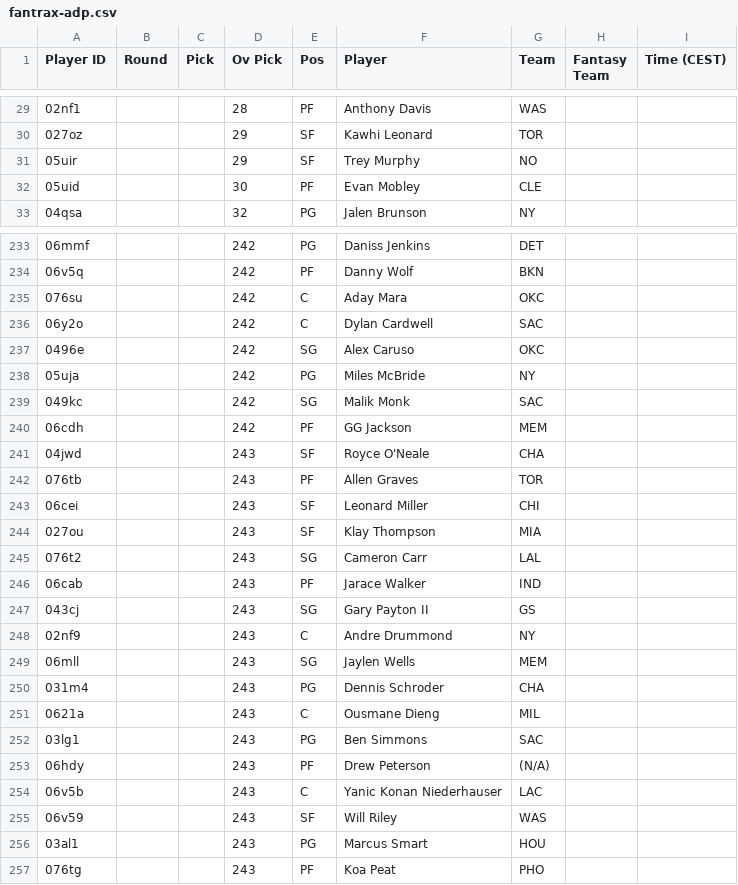
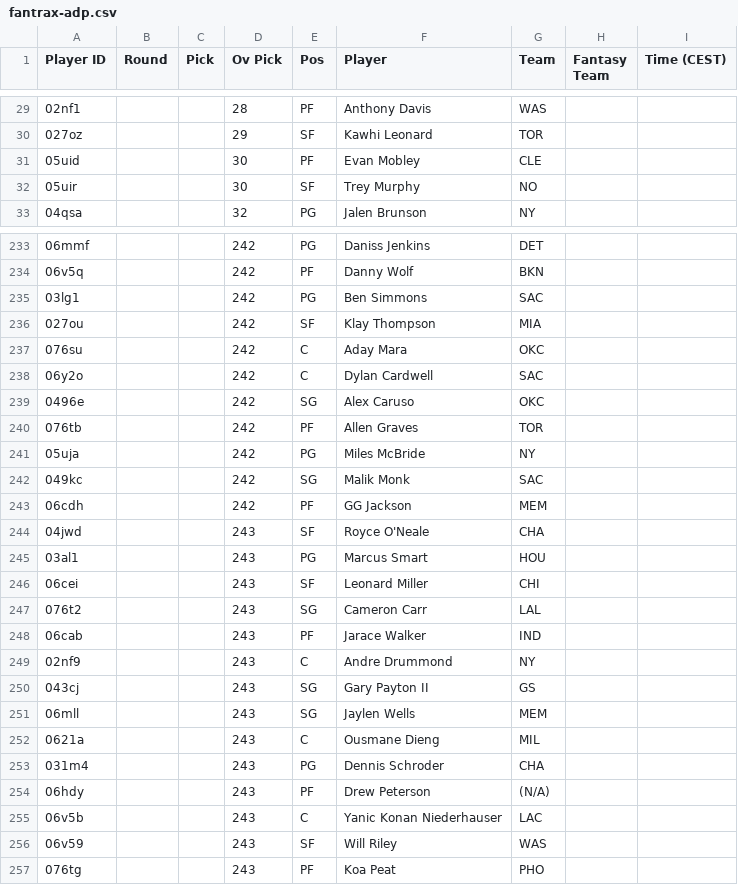
Before and after one commit to Pizzaratops/Taco-Tuesday-HQ, a CSV file: projections/data/fantrax-adp.csv, drawn as a sheet; only a part is shown, gaps mark what is left out; the diff covers the shown part only.

```diff
--- a/projections/data/fantrax-adp.csv
+++ b/projections/data/fantrax-adp.csv
@@ -30,4 +30,4 @@
 "027oz","","","29","SF","Kawhi Leonard","TOR","",""
-"05uir","","","29","SF","Trey Murphy","NO","",""
 "05uid","","","30","PF","Evan Mobley","CLE","",""
+"05uir","","","30","SF","Trey Murphy","NO","",""
 "04qsa","","","32","PG","Jalen Brunson","NY","",""
@@ -234,2 +234,4 @@
 "06v5q","","","242","PF","Danny Wolf","BKN","",""
+"03lg1","","","242","PG","Ben Simmons","SAC","",""
+"027ou","","","242","SF","Klay Thompson","MIA","",""
 "076su","","","242","C","Aday Mara","OKC","",""
@@ -237,2 +239,3 @@
 "0496e","","","242","SG","Alex Caruso","OKC","",""
+"076tb","","","242","PF","Allen Graves","TOR","",""
 "05uja","","","242","PG","Miles McBride","NY","",""
@@ -241,13 +244,11 @@
 "04jwd","","","243","SF","Royce O'Neale","CHA","",""
-"076tb","","","243","PF","Allen Graves","TOR","",""
+"03al1","","","243","PG","Marcus Smart","HOU","",""
 "06cei","","","243","SF","Leonard Miller","CHI","",""
-"027ou","","","243","SF","Klay Thompson","MIA","",""
 "076t2","","","243","SG","Cameron Carr","LAL","",""
 "06cab","","","243","PF","Jarace Walker","IND","",""
+"02nf9","","","243","C","Andre Drummond","NY","",""
 "043cj","","","243","SG","Gary Payton II","GS","",""
-"02nf9","","","243","C","Andre Drummond","NY","",""
 "06mll","","","243","SG","Jaylen Wells","MEM","",""
+"0621a","","","243","C","Ousmane Dieng","MIL","",""
 "031m4","","","243","PG","Dennis Schroder","CHA","",""
-"0621a","","","243","C","Ousmane Dieng","MIL","",""
-"03lg1","","","243","PG","Ben Simmons","SAC","",""
 "06hdy","","","243","PF","Drew Peterson","(N/A)","",""
@@ -255,3 +256,2 @@
 "06v59","","","243","SF","Will Riley","WAS","",""
-"03al1","","","243","PG","Marcus Smart","HOU","",""
 "076tg","","","243","PF","Koa Peat","PHO","",""
```
Also changed, not shown: 6 added rows, 6 removed rows, 15 moved rows and 31 edited cells elsewhere in this file, 1 other file.
